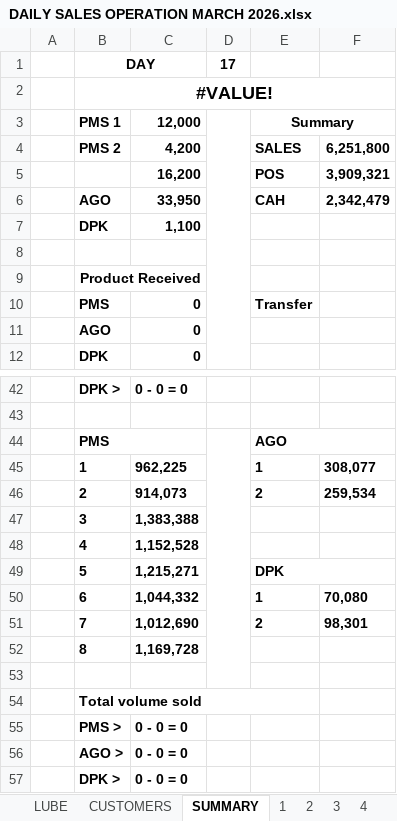
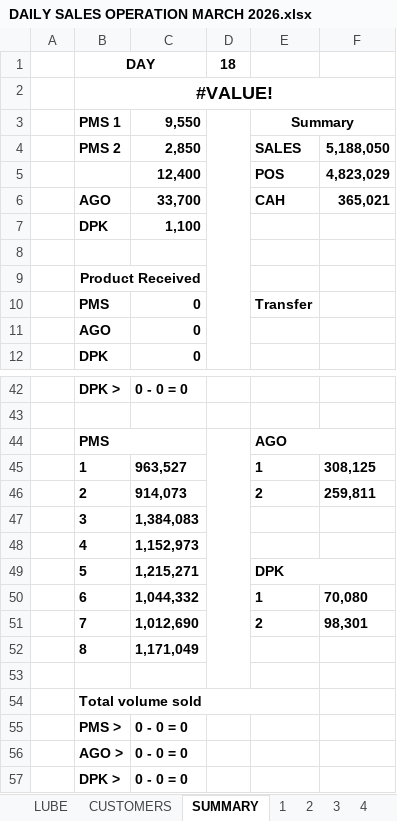
Before and after one commit to traderugo/filez, an Excel workbook: excel/output/DAILY SALES OPERATION MARCH 2026.xlsx, sheet SUMMARY, drawn as a sheet; only a part is shown, gaps mark what is left out; values as stored, in another font and other column widths than the file's, no borders; removed rows and columns are numbered as before the commit, all else as after; the diff covers the shown part only; the diff names each change by its address in the sheet, - before the commit and + after, or states it on an @@ line.

```diff
--- a/excel/output/DAILY SALES OPERATION MARCH 2026.xlsx (sheet SUMMARY)
+++ b/excel/output/DAILY SALES OPERATION MARCH 2026.xlsx (sheet SUMMARY)
-D1: 17
+D1: 18
-C3: 12,000
+C3: 9,550
-C4: 4,200
+C4: 2,850
-F4: 6,251,800
+F4: 5,188,050
-row 5:  |  | 16,200 |  | POS | 3,909,321
-row 6:  | AGO | 33,950 |  | CAH | 2,342,479
+row 5:  |  | 12,400 |  | POS | 4,823,029
+row 6:  | AGO | 33,700 |  | CAH | 365,021
-C45: 962,225
+C45: 963,527
-F45: 308,077
+F45: 308,125
-F46: 259,534
+F46: 259,811
-C47: 1,383,388
+C47: 1,384,083
-C48: 1,152,528
+C48: 1,152,973
-C52: 1,169,728
+C52: 1,171,049
```
Also changed, not shown: 14 edited cells elsewhere in this sheet, sheet 20, sheet 19, sheet LODGEMENT, sheet INVENTORY, sheet 21, sheet 22, 12 more sheets, formulas that keep their value, 9 other files.
